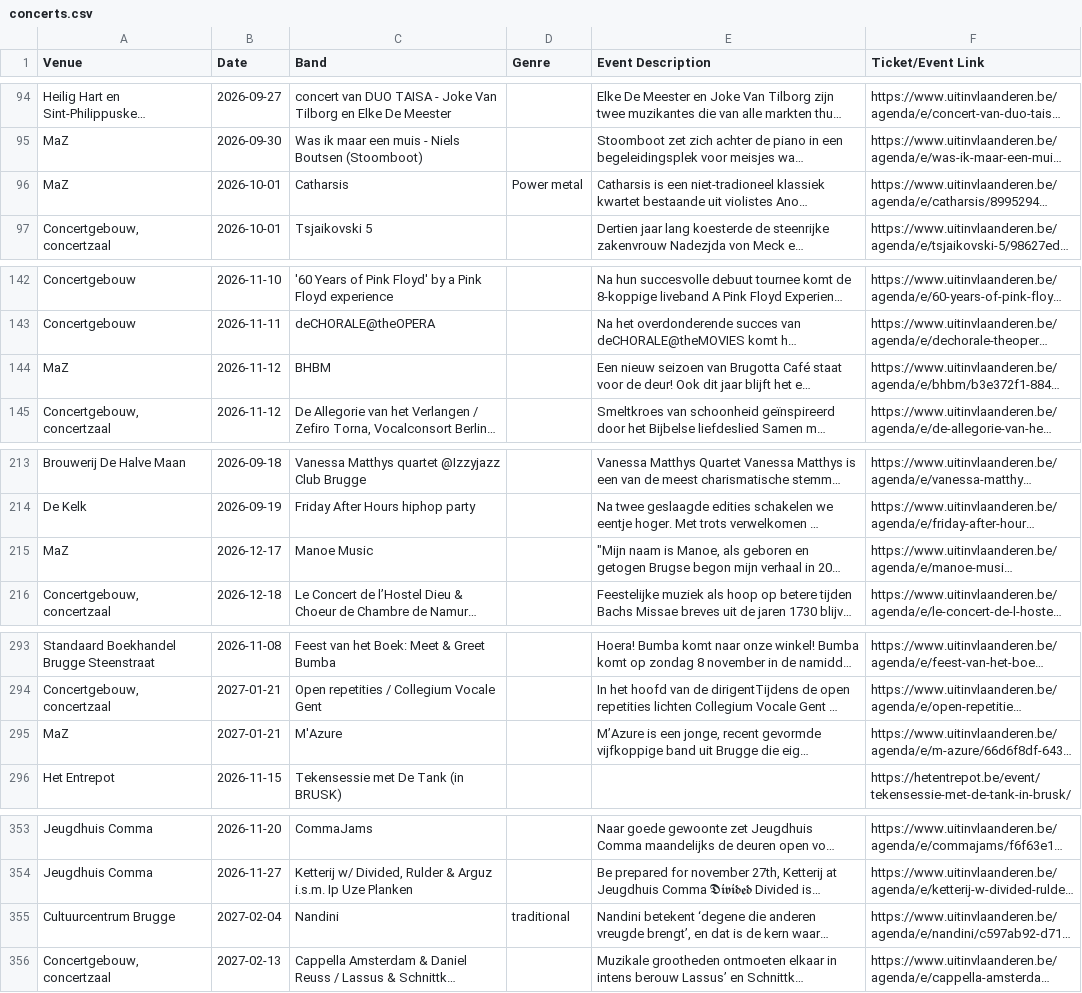
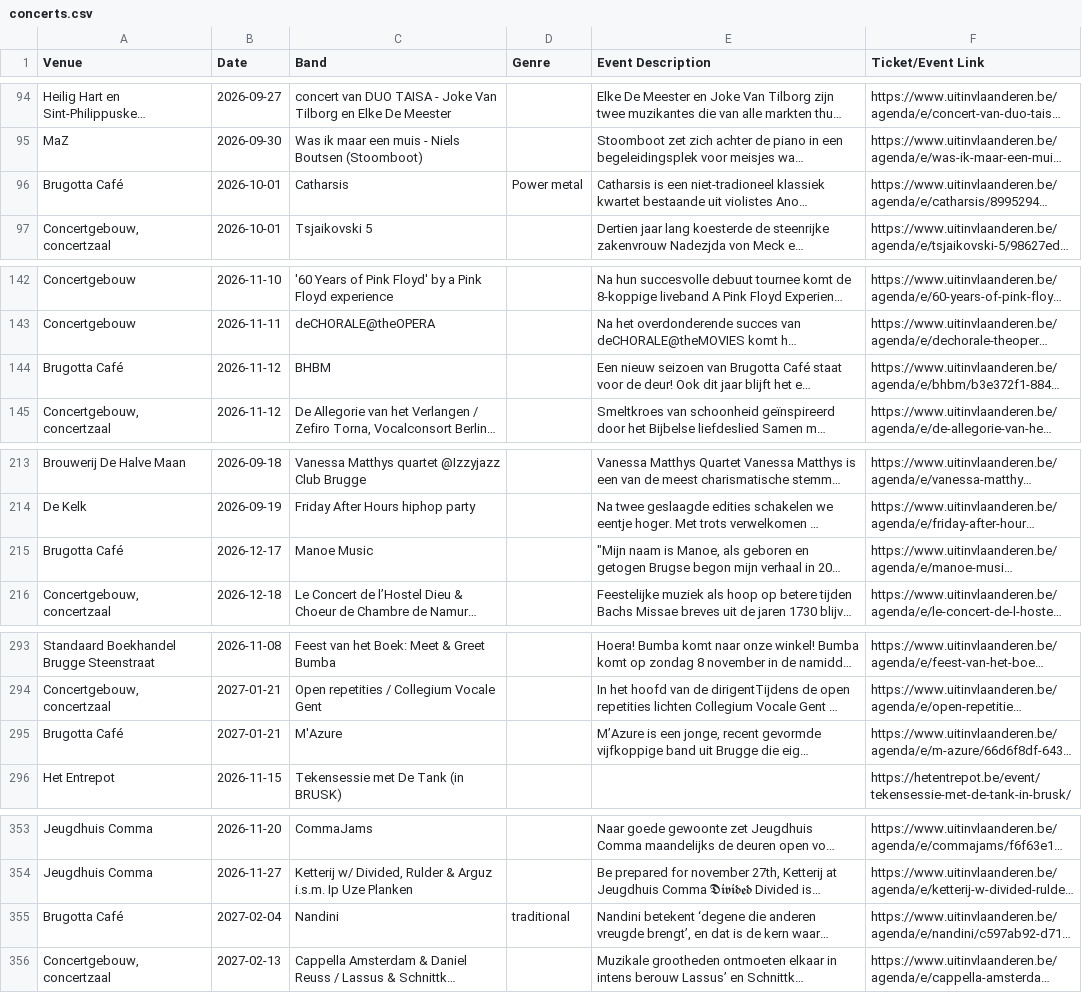
Before and after one commit to gillesgerlo/gent-concerts-playlist, a CSV file: data/brugge/concerts.csv, drawn as a sheet; only a part is shown, gaps mark what is left out; long unchanged cells end in …; the diff names each change by its address in the sheet, - before the commit and + after, or states it on an @@ line.

```diff
--- a/data/brugge/concerts.csv
+++ b/data/brugge/concerts.csv
-A96 (Venue): MaZ
+A96 (Venue): Brugotta Café
-A144 (Venue): MaZ
+A144 (Venue): Brugotta Café
-A215 (Venue): MaZ
+A215 (Venue): Brugotta Café
-A295 (Venue): MaZ
+A295 (Venue): Brugotta Café
-A355 (Venue): Cultuurcentrum Brugge
+A355 (Venue): Brugotta Café
```
Also changed, not shown: 7 other files.
